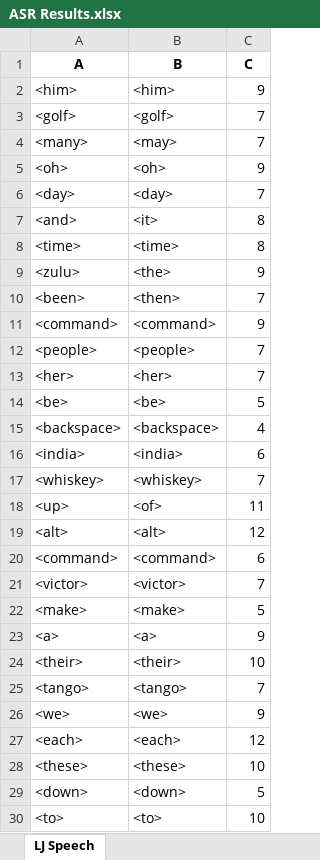
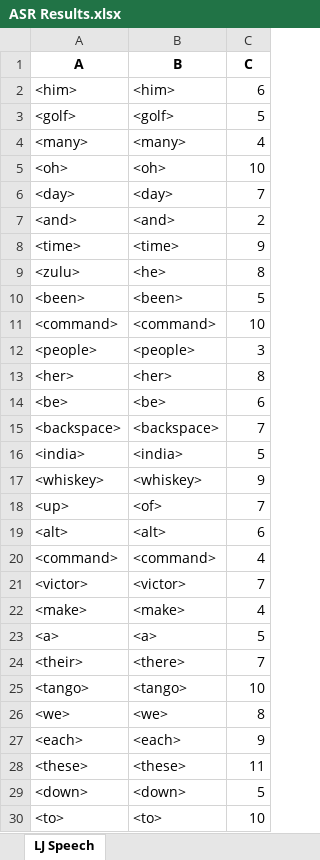
Before and after one commit to dshah1901/P4P-Transformer-ASR-for-Dysarthric-Spech, an Excel workbook: ASR Results.xlsx, sheet LJ Speech, drawn as a sheet; only a part is shown; values as stored, in another font and other column widths than the file's, no borders; the diff covers the shown part only; the diff names each change by its address in the sheet, - before the commit and + after, or states it on an @@ line.

Commit message:
Update ASR Results.xlsx

```diff
--- a/ASR Results.xlsx (sheet LJ Speech)
+++ b/ASR Results.xlsx (sheet LJ Speech)
-C2 (C): 9
+C2 (C): 6
-C3 (C): 7
+C3 (C): 5
-B4 (B): <may>
+B4 (B): <many>
-C4 (C): 7
+C4 (C): 4
-C5 (C): 9
+C5 (C): 10
-B7 (B): <it>
+B7 (B): <and>
-C7 (C): 8
+C7 (C): 2
-C8 (C): 8
+C8 (C): 9
-B9 (B): <the>
+B9 (B): <he>
-C9 (C): 9
+C9 (C): 8
-B10 (B): <then>
+B10 (B): <been>
-C10 (C): 7
+C10 (C): 5
-C11 (C): 9
+C11 (C): 10
-C12 (C): 7
+C12 (C): 3
-C13 (C): 7
+C13 (C): 8
-C14 (C): 5
+C14 (C): 6
-C15 (C): 4
+C15 (C): 7
-C16 (C): 6
+C16 (C): 5
-C17 (C): 7
+C17 (C): 9
-C18 (C): 11
+C18 (C): 7
-C19 (C): 12
+C19 (C): 6
-C20 (C): 6
+C20 (C): 4
-C22 (C): 5
+C22 (C): 4
-C23 (C): 9
+C23 (C): 5
-B24 (B): <their>
+B24 (B): <there>
-C24 (C): 10
+C24 (C): 7
-C25 (C): 7
+C25 (C): 10
-C26 (C): 9
+C26 (C): 8
-C27 (C): 12
+C27 (C): 9
-C28 (C): 10
+C28 (C): 11
```
Also changed, not shown: 23 edited cells elsewhere in this sheet.
